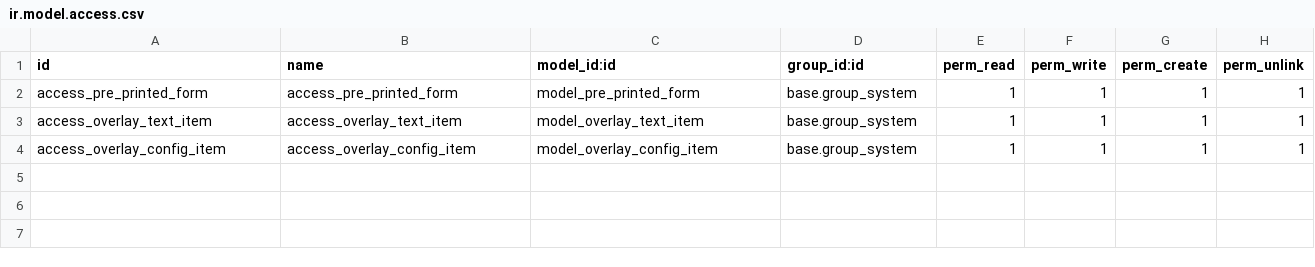
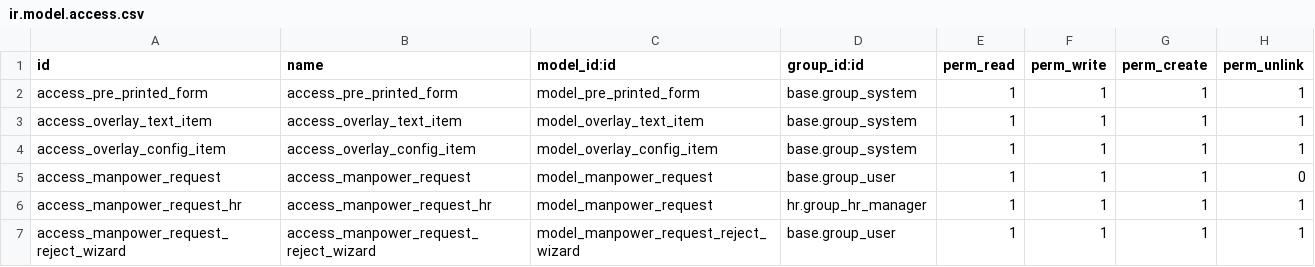
Before and after one commit to awb-christian/pre-printed-forms-writer, a CSV file: security/ir.model.access.csv, drawn as a sheet; the diff names each change by its address in the sheet, - before the commit and + after, or states it on an @@ line.

```diff
--- a/security/ir.model.access.csv
+++ b/security/ir.model.access.csv
+row 5: access_manpower_request | access_manpower_request | model_manpower_request | base.group_user | 1 | 1 | 1 | 0
+row 6: access_manpower_request_hr | access_manpower_request_hr | model_manpower_request | hr.group_hr_manager | 1 | 1 | 1 | 1
+row 7: access_manpower_request_reject_wizard | access_manpower_request_reject_wizard | model_manpower_request_reject_wizard | base.group_user | 1 | 1 | 1 | 1
```
Also changed, not shown: 6 other files.
